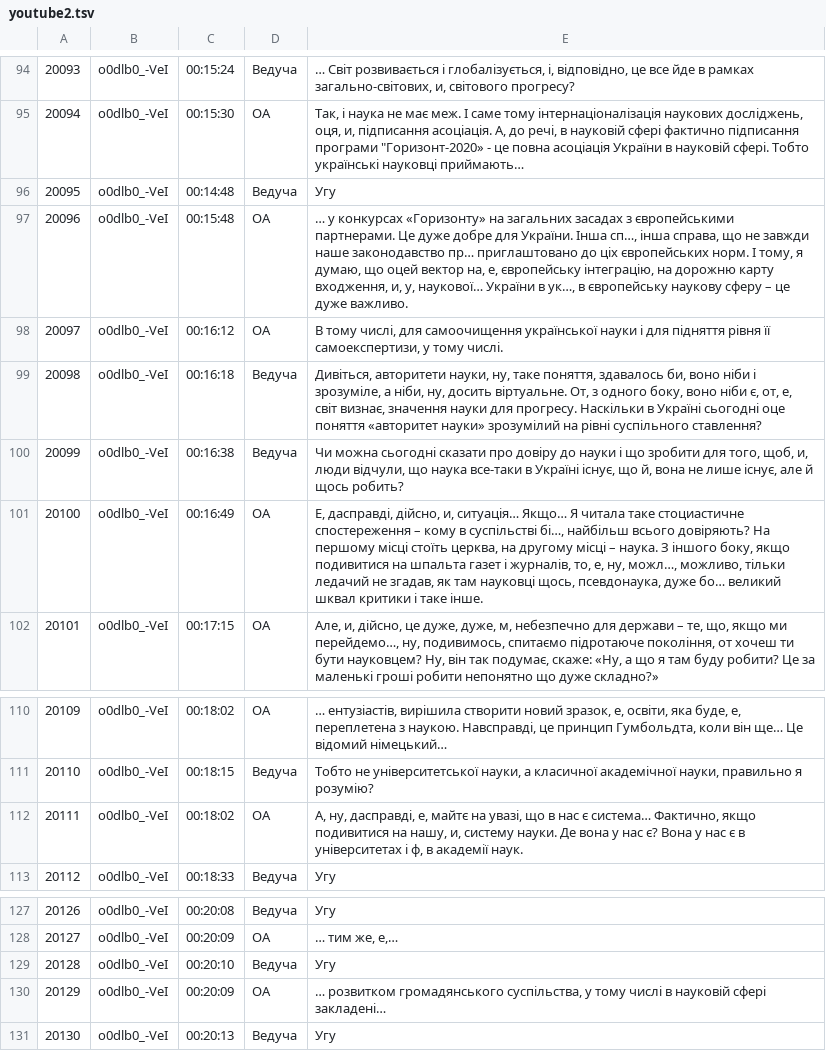
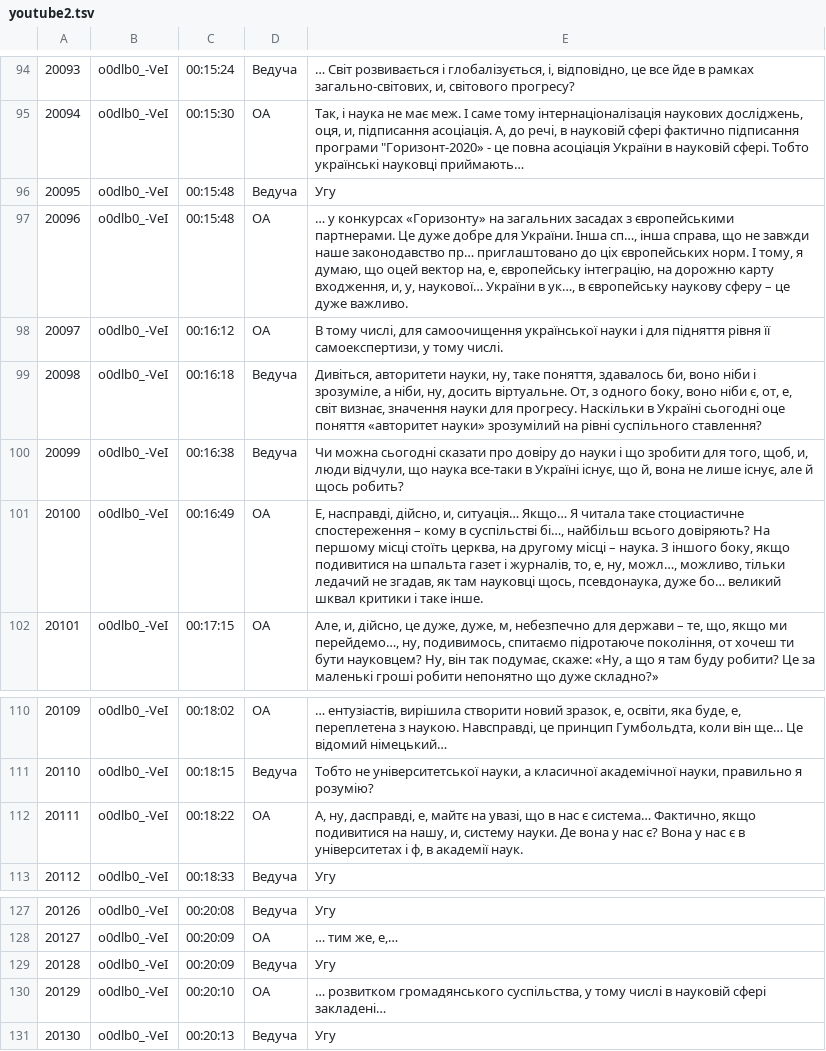
Before and after one commit to proger/uk1e2, a TSV file: youtube2.tsv, drawn as a sheet; only a part is shown, gaps mark what is left out.

Commit message:
remaining tweaks for youtube2

```diff
--- a/youtube2.tsv
+++ b/youtube2.tsv
@@ -95,3 +95,3 @@
 20094	o0dlb0_-VeI	00:15:30	ОА	Так, і наука не має меж. І саме тому інтернаціоналізація наукових досліджень, оця, и, підписання асоціація. А, до речі, в науковій сфері фактично підписання програми "Горизонт-2020» - це повна асоціація України в науковій сфері. Тобто українські науковці приймають…
-20095	o0dlb0_-VeI	00:14:48	Ведуча	Угу
+20095	o0dlb0_-VeI	00:15:48	Ведуча	Угу
 20096	o0dlb0_-VeI	00:15:48	ОА	… у конкурсах «Горизонту» на загальних засадах з європейськими партнерами. Це дуже добре для України. Інша сп…, інша справа, що не завжди наше законодавство пр… приглаштовано до ціх європейських норм. І тому, я думаю, що оцей вектор на, е, європейську інтеграцію, на дорожню карту входження, и, у, наукової… України в ук…, в європейську наукову сферу – це дуже важливо.
@@ -100,3 +100,3 @@
 20099	o0dlb0_-VeI	00:16:38	Ведуча	Чи можна сьогодні сказати про довіру до науки і що зробити для того, щоб, и, люди відчули, що наука все-таки в Україні існує, що й, вона не лише існує, але й щось робить?
-20100	o0dlb0_-VeI	00:16:49	ОА	Е, дасправді, дійсно, и, ситуація… Якщо… Я читала таке стоциастичне спостереження – кому в суспільстві бі…, найбільш всього довіряють? На першому місці стоїть церква, на другому місці – наука. З іншого боку, якщо подивитися на шпальта газет і журналів, то, е, ну, можл…, можливо, тільки ледачий не згадав, як там науковці щось, псевдонаука, дуже бо… великий шквал критики і таке інше.
+20100	o0dlb0_-VeI	00:16:49	ОА	Е, насправді, дійсно, и, ситуація… Якщо… Я читала таке стоциастичне спостереження – кому в суспільстві бі…, найбільш всього довіряють? На першому місці стоїть церква, на другому місці – наука. З іншого боку, якщо подивитися на шпальта газет і журналів, то, е, ну, можл…, можливо, тільки ледачий не згадав, як там науковці щось, псевдонаука, дуже бо… великий шквал критики і таке інше.
 20101	o0dlb0_-VeI	00:17:15	ОА	Але, и, дійсно, це дуже, дуже, м, небезпечно для держави – те, що, якщо ми перейдемо…, ну, подивимось, спитаємо підротаюче покоління, от хочеш ти бути науковцем? Ну, він так подумає, скаже: «Ну, а що я там буду робити? Це за маленькі гроші робити непонятно що дуже складно?»
@@ -111,3 +111,3 @@
 20110	o0dlb0_-VeI	00:18:15	Ведуча	Тобто не університетської науки, а класичної академічної науки, правильно я розумію?
-20111	o0dlb0_-VeI	00:18:02	ОА	А, ну, дасправді, е, майтє на увазі, що в нас є система… Фактично, якщо подивитися на нашу, и, систему науки. Де вона у нас є? Вона у нас є в університетах і ф, в академії наук.
+20111	o0dlb0_-VeI	00:18:22	ОА	А, ну, дасправді, е, майтє на увазі, що в нас є система… Фактично, якщо подивитися на нашу, и, систему науки. Де вона у нас є? Вона у нас є в університетах і ф, в академії наук.
 20112	o0dlb0_-VeI	00:18:33	Ведуча	Угу
@@ -128,4 +128,4 @@
 20127	o0dlb0_-VeI	00:20:09	ОА	… тим же, е,…
-20128	o0dlb0_-VeI	00:20:10	Ведуча	Угу
-20129	o0dlb0_-VeI	00:20:09	ОА	… розвитком громадянського суспільства, у тому числі в науковій сфері закладені…
+20128	o0dlb0_-VeI	00:20:09	Ведуча	Угу
+20129	o0dlb0_-VeI	00:20:10	ОА	… розвитком громадянського суспільства, у тому числі в науковій сфері закладені…
 20130	o0dlb0_-VeI	00:20:13	Ведуча	Угу
```
Also changed, not shown: youtube2_normalized.csv, 1 other file.
